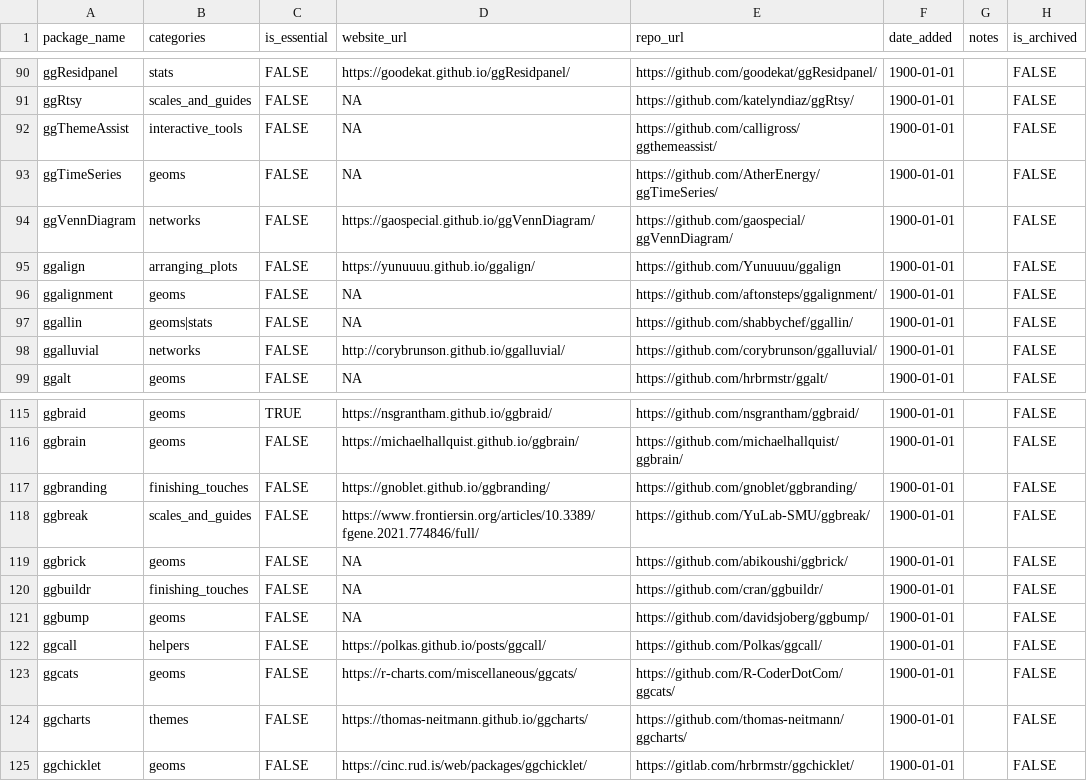
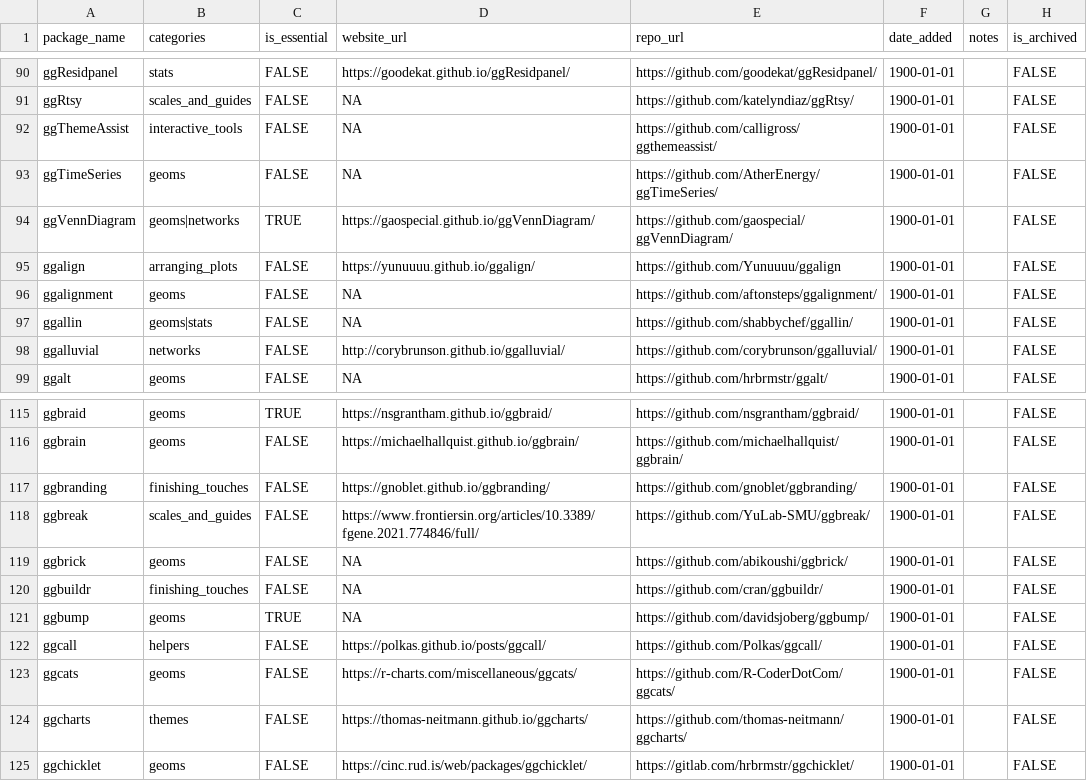
Before and after one commit to AnttiRask/ggplot2-extended-companion, a CSV file: data-raw/packages_curated.csv, drawn as a sheet; only a part is shown, gaps mark what is left out.

```diff
--- a/data-raw/packages_curated.csv
+++ b/data-raw/packages_curated.csv
@@ -93,3 +93,3 @@ ggThemeAssist,interactive_tools,FALSE,NA,https://github.com/calligross/ggthemeas
 ggTimeSeries,geoms,FALSE,NA,https://github.com/AtherEnergy/ggTimeSeries/,1900-01-01,,FALSE
-ggVennDiagram,networks,FALSE,https://gaospecial.github.io/ggVennDiagram/,https://github.com/gaospecial/ggVennDiagram/,1900-01-01,,FALSE
+ggVennDiagram,geoms|networks,TRUE,https://gaospecial.github.io/ggVennDiagram/,https://github.com/gaospecial/ggVennDiagram/,1900-01-01,,FALSE
 ggalign,arranging_plots,FALSE,https://yunuuuu.github.io/ggalign/,https://github.com/Yunuuuu/ggalign,1900-01-01,,FALSE
@@ -120,3 +120,3 @@ ggbrick,geoms,FALSE,NA,https://github.com/abikoushi/ggbrick/,1900-01-01,,FALSE
 ggbuildr,finishing_touches,FALSE,NA,https://github.com/cran/ggbuildr/,1900-01-01,,FALSE
-ggbump,geoms,FALSE,NA,https://github.com/davidsjoberg/ggbump/,1900-01-01,,FALSE
+ggbump,geoms,TRUE,NA,https://github.com/davidsjoberg/ggbump/,1900-01-01,,FALSE
 ggcall,helpers,FALSE,https://polkas.github.io/posts/ggcall/,https://github.com/Polkas/ggcall/,1900-01-01,,FALSE
```
